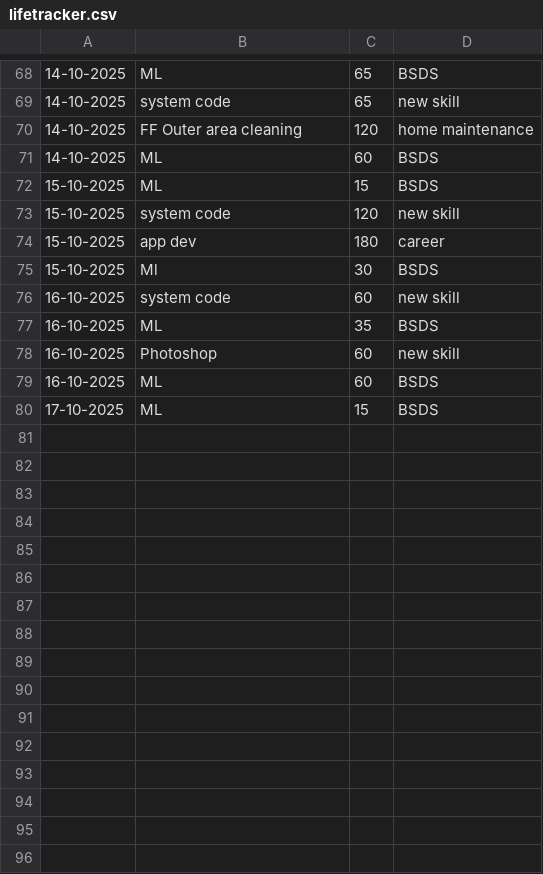
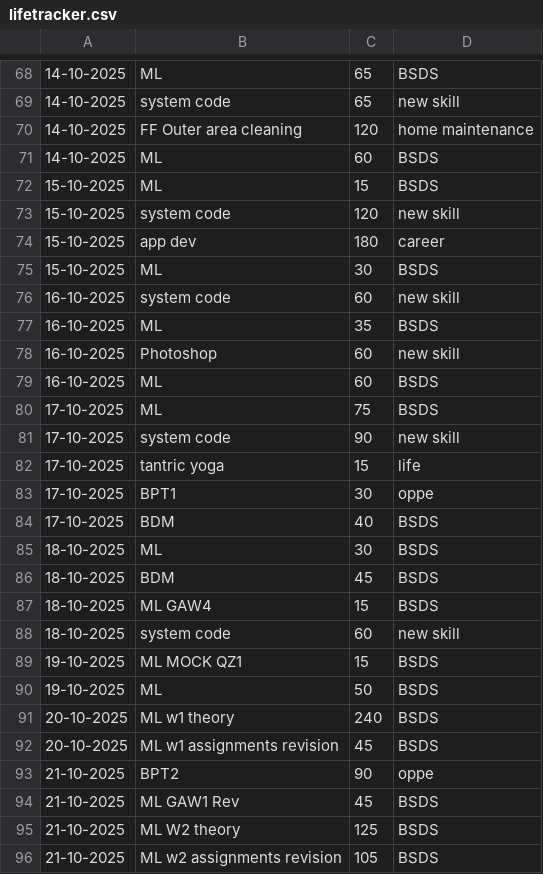
Before and after one commit to 23f3003235/Termux_files, a CSV file: lifetracker.csv, drawn as a sheet; only a part is shown, gaps mark what is left out.

```diff
--- a/lifetracker.csv
+++ b/lifetracker.csv
@@ -74,3 +74,3 @@
 15-10-2025,app dev,180,career
-15-10-2025,Ml,30,BSDS
+15-10-2025,ML,30,BSDS
 16-10-2025,system code,60,new skill
@@ -79,2 +79,18 @@
 16-10-2025,ML,60,BSDS
-17-10-2025,ML,15,BSDS
+17-10-2025,ML,75,BSDS
+17-10-2025,system code,90,new skill
+17-10-2025,tantric yoga,15,life
+17-10-2025,BPT1,30,oppe
+17-10-2025,BDM,40,BSDS
+18-10-2025,ML,30,BSDS
+18-10-2025,BDM,45,BSDS
+18-10-2025,ML GAW4,15,BSDS
+18-10-2025,system code,60,new skill
+19-10-2025,ML MOCK QZ1,15,BSDS
+19-10-2025,ML,50,BSDS
+20-10-2025,ML w1 theory,240,BSDS
+20-10-2025,ML w1 assignments revision,45,BSDS
+21-10-2025,BPT2,90,oppe
+21-10-2025,ML GAW1 Rev,45,BSDS
+21-10-2025,ML W2 theory,125,BSDS
+21-10-2025,ML w2 assignments revision,105,BSDS
```
Also changed, not shown: checklist.csv, 21 other files.
